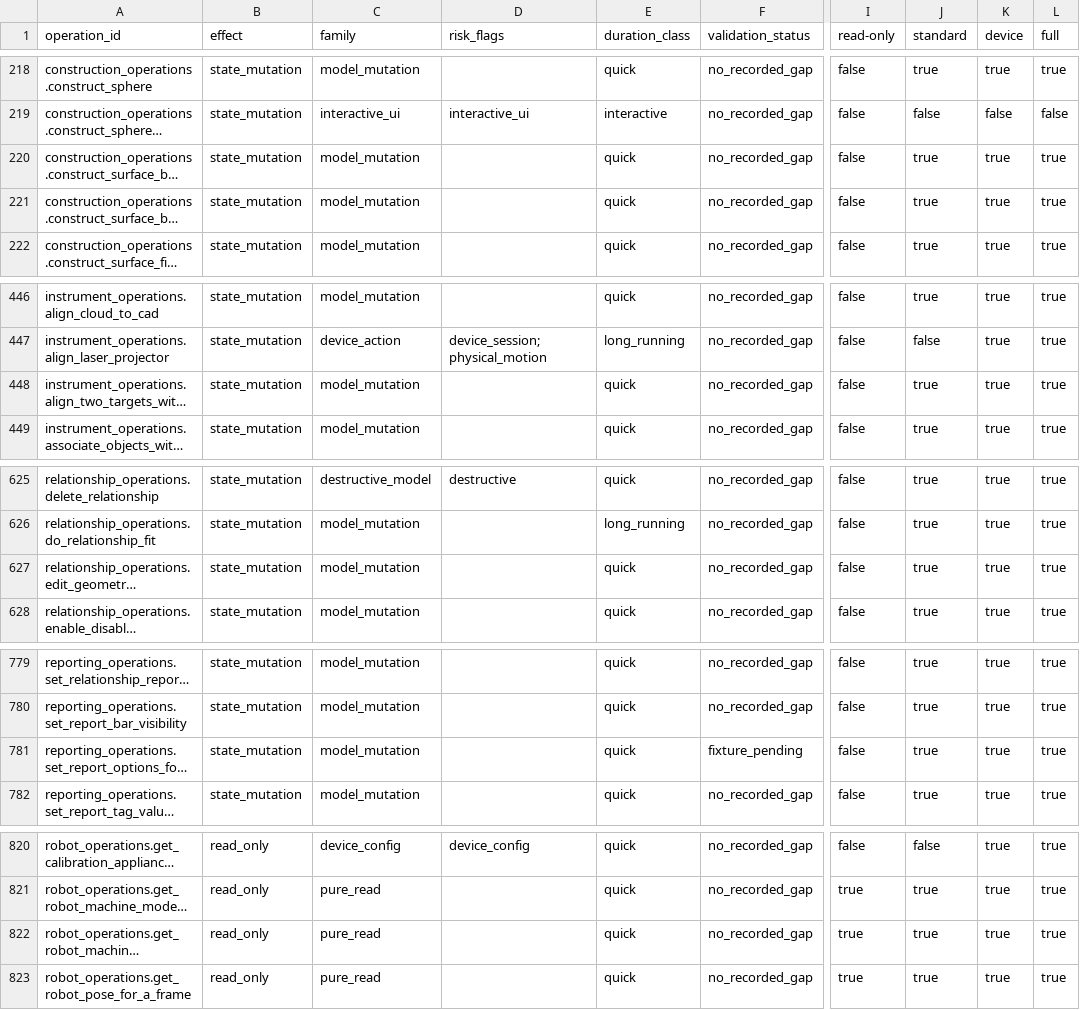
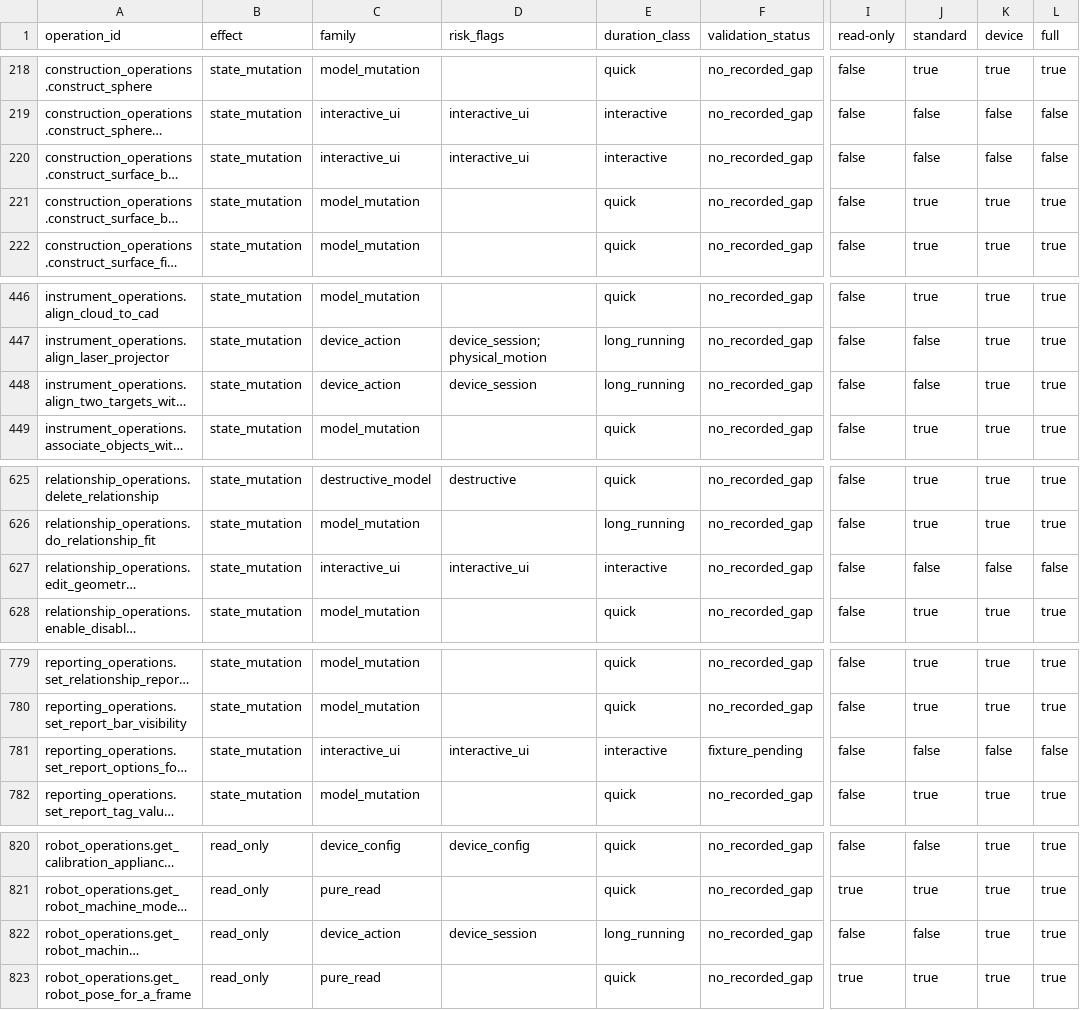
Before and after one commit to spatialanalyzer/briosa, a CSV file: eng/classification/operation-classification-2024.1.0508.5.csv, drawn as a sheet; only a part is shown, gaps mark what is left out; long unchanged cells end in …; the diff covers the shown part only; the diff names each change by its address in the sheet, - before the commit and + after, or states it on an @@ line.

```diff
--- a/eng/classification/operation-classification-2024.1.0508.5.csv
+++ b/eng/classification/operation-classification-2024.1.0508.5.csv
-C220 (family): model_mutation
+C220 (family): interactive_ui
-D220 (risk_flags): (empty)
+D220 (risk_flags): interactive_ui
-E220 (duration_class): quick
+E220 (duration_class): interactive
-J220 (standard): true
+J220 (standard): false
-K220 (device): true
+K220 (device): false
-L220 (full): true
+L220 (full): false
-C448 (family): model_mutation
+C448 (family): device_action
-D448 (risk_flags): (empty)
+D448 (risk_flags): device_session
-E448 (duration_class): quick
+E448 (duration_class): long_running
-J448 (standard): true
+J448 (standard): false
-C627 (family): model_mutation
+C627 (family): interactive_ui
-D627 (risk_flags): (empty)
+D627 (risk_flags): interactive_ui
-E627 (duration_class): quick
+E627 (duration_class): interactive
-J627 (standard): true
+J627 (standard): false
-K627 (device): true
+K627 (device): false
-L627 (full): true
+L627 (full): false
-C781 (family): model_mutation
+C781 (family): interactive_ui
-D781 (risk_flags): (empty)
+D781 (risk_flags): interactive_ui
-E781 (duration_class): quick
+E781 (duration_class): interactive
-J781 (standard): true
+J781 (standard): false
-K781 (device): true
+K781 (device): false
-L781 (full): true
+L781 (full): false
-C822 (family): pure_read
+C822 (family): device_action
-D822 (risk_flags): (empty)
+D822 (risk_flags): device_session
-E822 (duration_class): quick
+E822 (duration_class): long_running
-I822 (read-only): true
+I822 (read-only): false
-J822 (standard): true
+J822 (standard): false
```
Also changed, not shown: 7 edited cells elsewhere in this file, eng/classification/operation-classification-2026.1.0529.7.csv, 10 other files.
